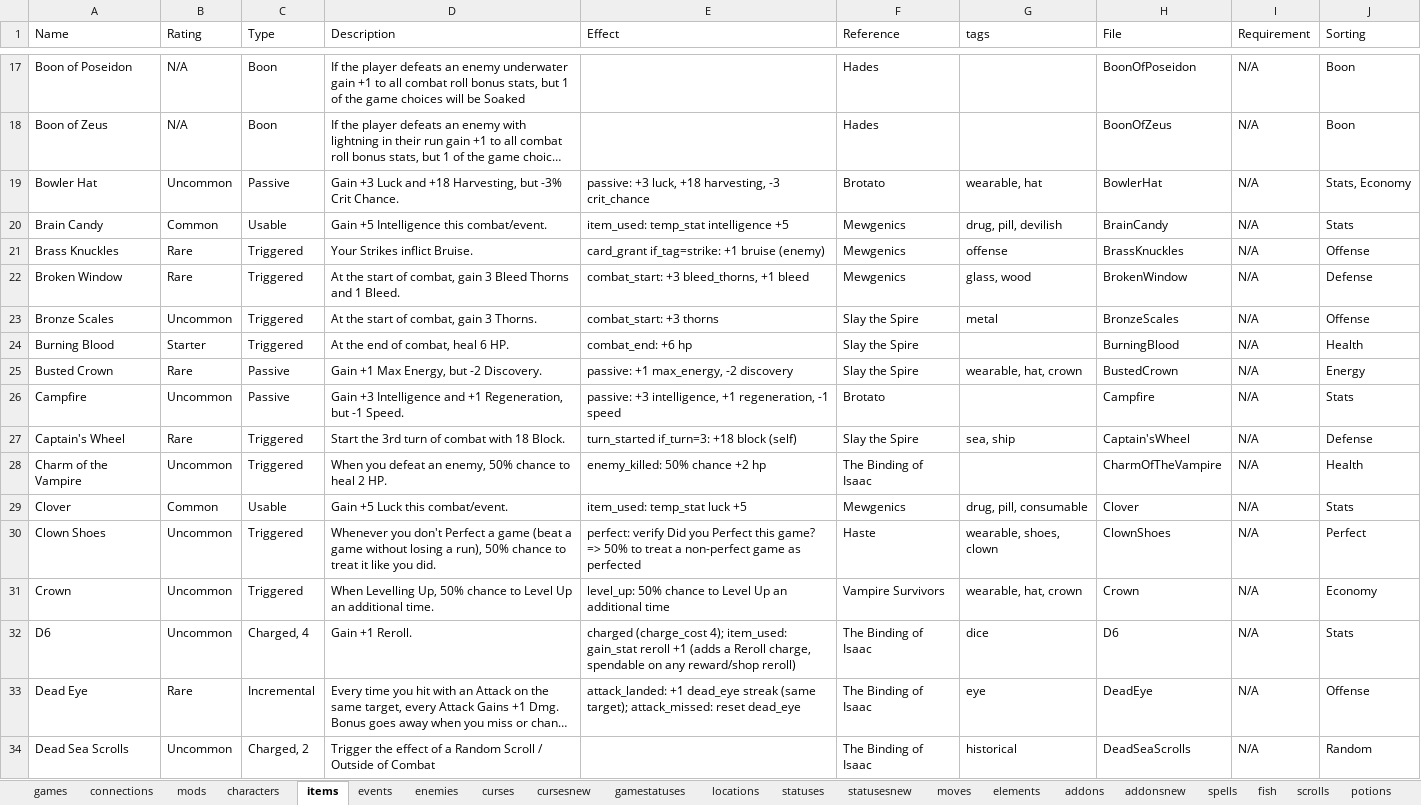
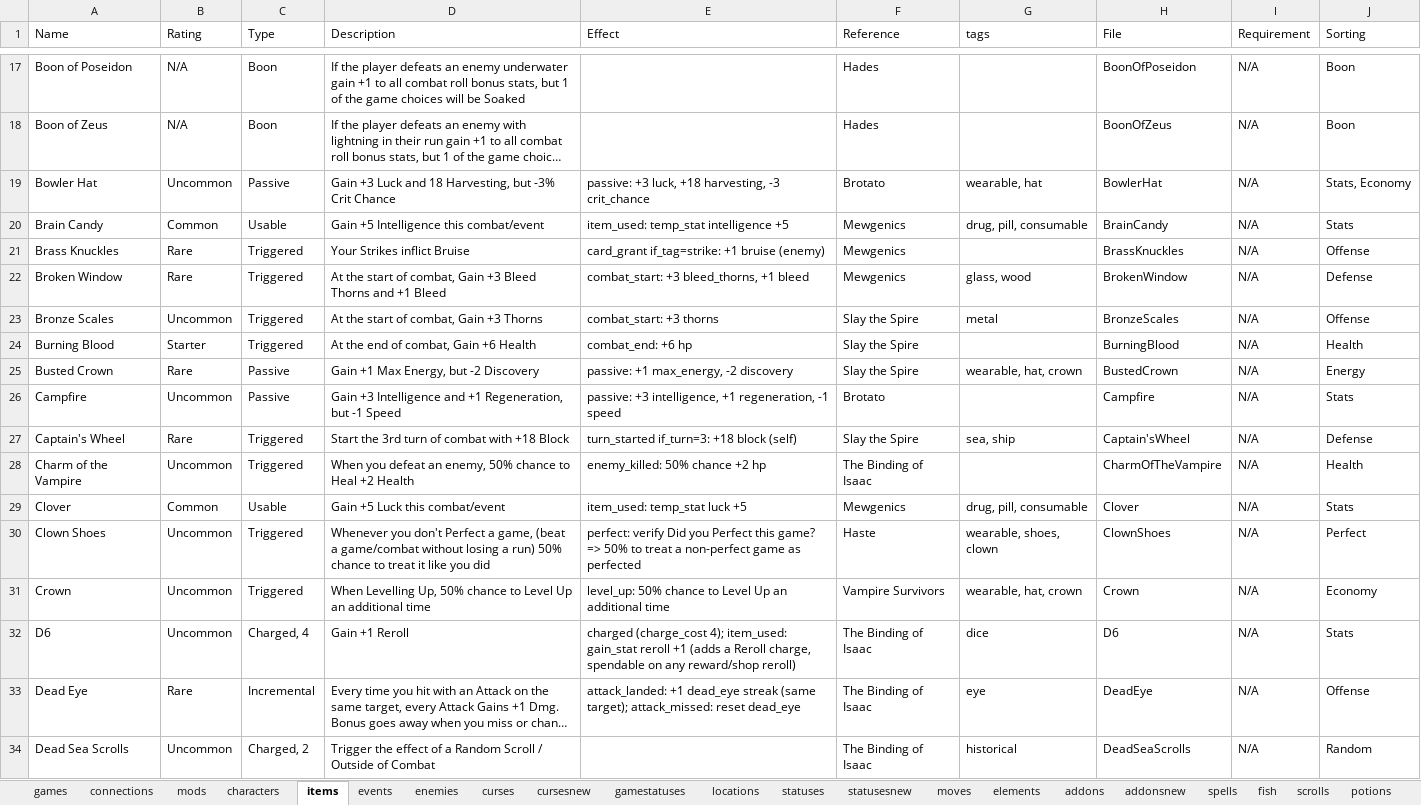
Before and after one commit to batsling/Roguelike-like, an Excel workbook: tools/Roguelikes.xlsx, sheet items, drawn as a sheet; only a part is shown, gaps mark what is left out; long unchanged cells end in …; values as stored, in another font and other column widths than the file's, no borders; table styles not drawn; the diff covers the shown part only; the diff names each change by its address in the sheet, - before the commit and + after, or states it on an @@ line.

```diff
--- a/tools/Roguelikes.xlsx (sheet items)
+++ b/tools/Roguelikes.xlsx (sheet items)
-D19 (Description): …Luck and +18 Harvesting, but -3% Crit Chance.
+D19 (Description): …Luck and 18 Harvesting, but -3% Crit Chance
-D20 (Description): Gain +5 Intelligence this combat/event.
+D20 (Description): Gain +5 Intelligence this combat/event
-G20 (tags): drug, pill, devilish
+G20 (tags): drug, pill, consumable
-D21 (Description): Your Strikes inflict Bruise.
+D21 (Description): Your Strikes inflict Bruise
-G21 (tags): offense
+G21 (tags): (empty)
-D22 (Description): …of combat, gain 3 Bleed Thorns and 1 Bleed.
+D22 (Description): …of combat, Gain +3 Bleed Thorns and +1 Bleed
-D23 (Description): At the start of combat, gain 3 Thorns.
+D23 (Description): At the start of combat, Gain +3 Thorns
-D24 (Description): At the end of combat, heal 6 HP.
+D24 (Description): At the end of combat, Gain +6 Health
-D25 (Description): Gain +1 Max Energy, but -2 Discovery.
+D25 (Description): Gain +1 Max Energy, but -2 Discovery
-D26 (Description): …but -1 Speed.
+D26 (Description): …but -1 Speed
-D27 (Description): Start the 3rd turn of combat with 18 Block.
+D27 (Description): Start the 3rd turn of combat with +18 Block
-D28 (Description): …chance to heal 2 HP.
+D28 (Description): …chance to Heal +2 Health
-D29 (Description): Gain +5 Luck this combat/event.
+D29 (Description): Gain +5 Luck this combat/event
-D30 (Description): …Perfect a game (beat a game without losing a run), 50% chance to treat it like you did.
+D30 (Description): …Perfect a game, (beat a game/combat without losing a run) 50% chance to treat it like you did
-D31 (Description): …an additional time.
+D31 (Description): …an additional time
-D32 (Description): Gain +1 Reroll.
+D32 (Description): Gain +1 Reroll
```
Also changed, not shown: 80 edited cells elsewhere in this sheet, sheet games, sheet connections, sheet cardsnew.
